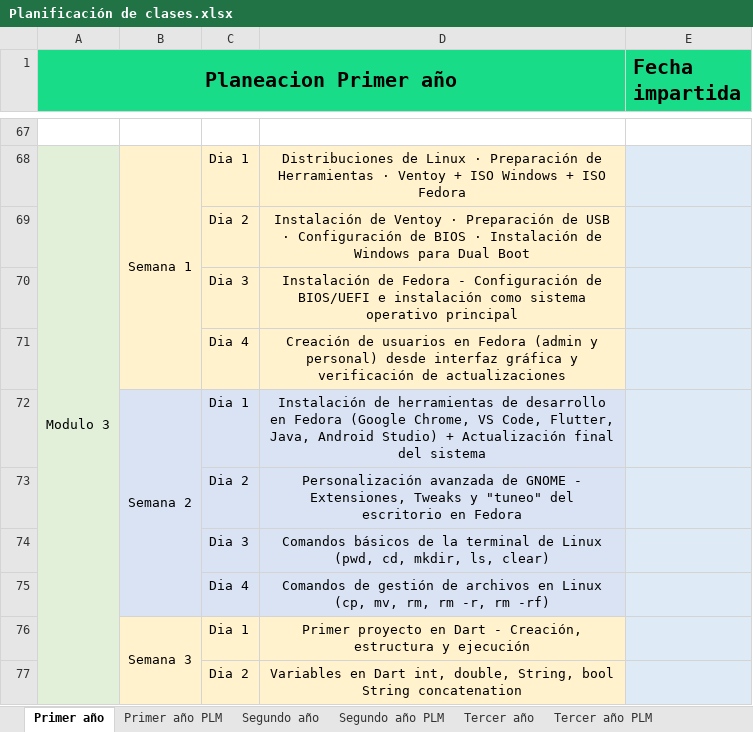
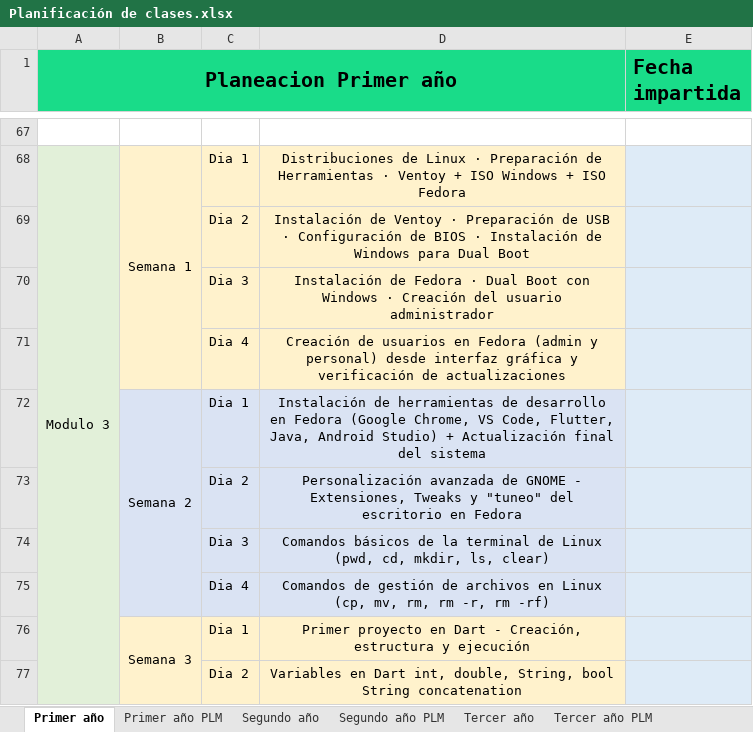
Before and after one commit to tehuasoft/superate-mobiliare, an Excel workbook: Planificación de clases.xlsx, sheet Primer año, drawn as a sheet; only a part is shown, gaps mark what is left out; values as stored, in another font and other column widths than the file's, no borders; the diff names each change by its address in the sheet, - before the commit and + after, or states it on an @@ line.

```diff
--- a/Planificación de clases.xlsx (sheet Primer año)
+++ b/Planificación de clases.xlsx (sheet Primer año)
-D70: …de Fedora - Configuración de BIOS/UEFI e instalación como sistema operativo principal
+D70: …de Fedora · Dual Boot con Windows · Creación del usuario administrador
```
Also changed, not shown: 1 other file.
